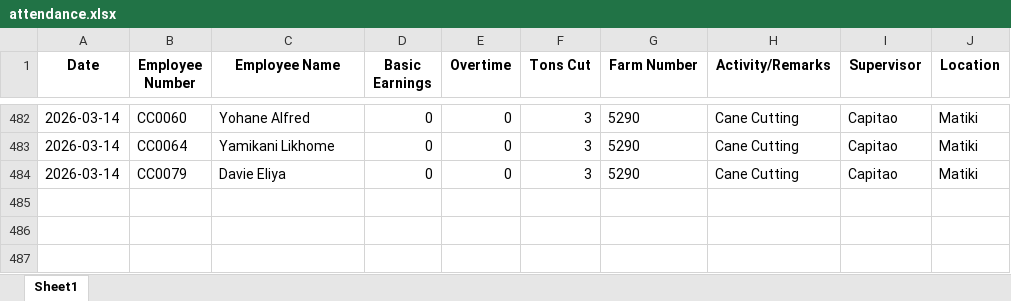
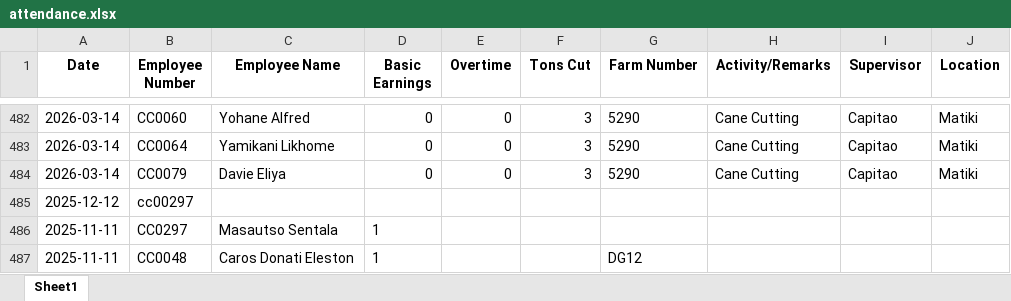
Before and after one commit to psibale/farm-management-system, an Excel workbook: data/attendance.xlsx, sheet Sheet1, drawn as a sheet; only a part is shown, gaps mark what is left out; values as stored, in another font and other column widths than the file's, no borders; the diff names each change by its address in the sheet, - before the commit and + after, or states it on an @@ line.

```diff
--- a/data/attendance.xlsx (sheet Sheet1)
+++ b/data/attendance.xlsx (sheet Sheet1)
+row 485: 2025-12-12 | cc00297
+row 486: 2025-11-11 | CC0297 | Masautso Sentala | 1
+row 487: 2025-11-11 | CC0048 | Caros Donati Eleston | 1 |  |  | DG12
```
Also changed, not shown: data/employees.xlsx, data/planting_records.xlsx, 12 other files.
